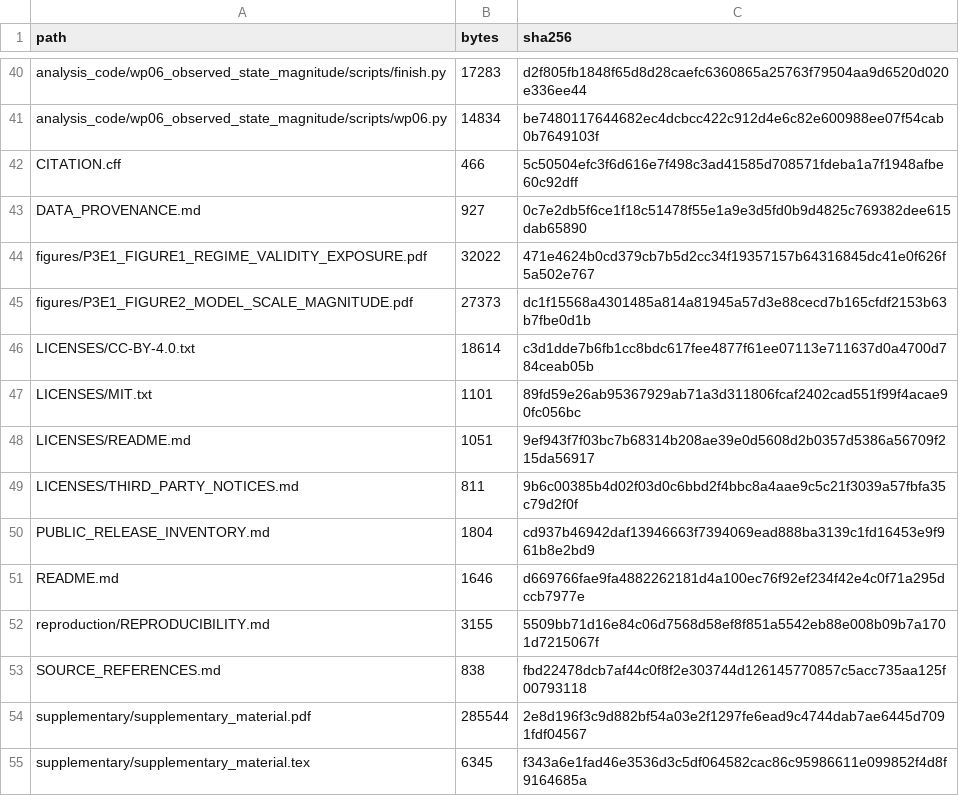
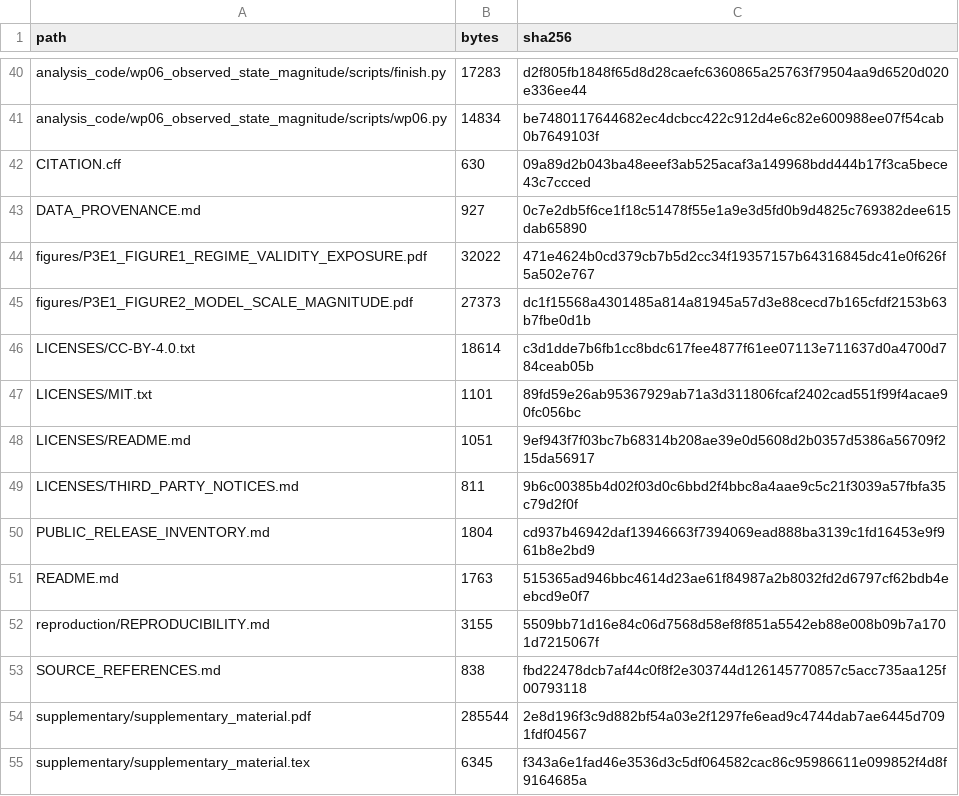
Before and after one commit to KBakon/fatigue-valid, a CSV file: RELEASE_MANIFEST.csv, drawn as a sheet; only a part is shown, gaps mark what is left out.

```diff
--- a/RELEASE_MANIFEST.csv
+++ b/RELEASE_MANIFEST.csv
@@ -41,3 +41,3 @@ analysis_code/wp06_observed_state_magnitude/scripts/finish.py,17283,d2f805fb1848
 analysis_code/wp06_observed_state_magnitude/scripts/wp06.py,14834,be7480117644682ec4dcbcc422c912d4e6c82e600988ee07f54cab0b7649103f
-CITATION.cff,466,5c50504efc3f6d616e7f498c3ad41585d708571fdeba1a7f1948afbe60c92dff
+CITATION.cff,630,09a89d2b043ba48eeef3ab525acaf3a149968bdd444b17f3ca5bece43c7ccced
 DATA_PROVENANCE.md,927,0c7e2db5f6ce1f18c51478f55e1a9e3d5fd0b9d4825c769382dee615dab65890
@@ -50,3 +50,3 @@ LICENSES/THIRD_PARTY_NOTICES.md,811,9b6c00385b4d02f03d0c6bbd2f4bbc8a4aae9c5c21f3
 PUBLIC_RELEASE_INVENTORY.md,1804,cd937b46942daf13946663f7394069ead888ba3139c1fd16453e9f961b8e2bd9
-README.md,1646,d669766fae9fa4882262181d4a100ec76f92ef234f42e4c0f71a295dccb7977e
+README.md,1763,515365ad946bbc4614d23ae61f84987a2b8032fd2d6797cf62bdb4eebcd9e0f7
 reproduction/REPRODUCIBILITY.md,3155,5509bb71d16e84c06d7568d58ef8f851a5542eb88e008b09b7a1701d7215067f
```
Also changed, not shown: 3 other files.
